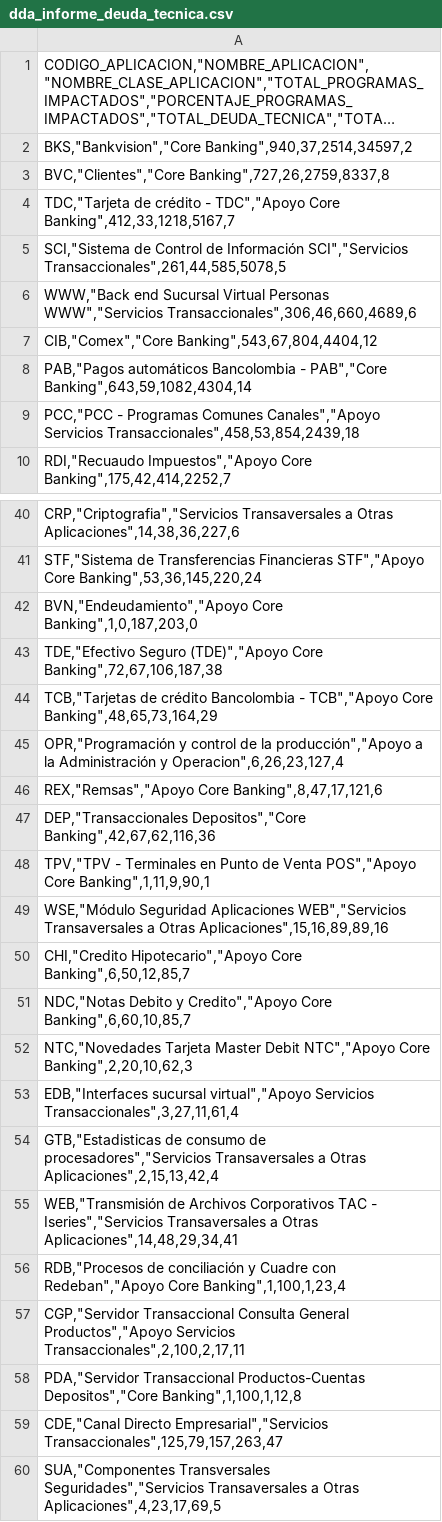
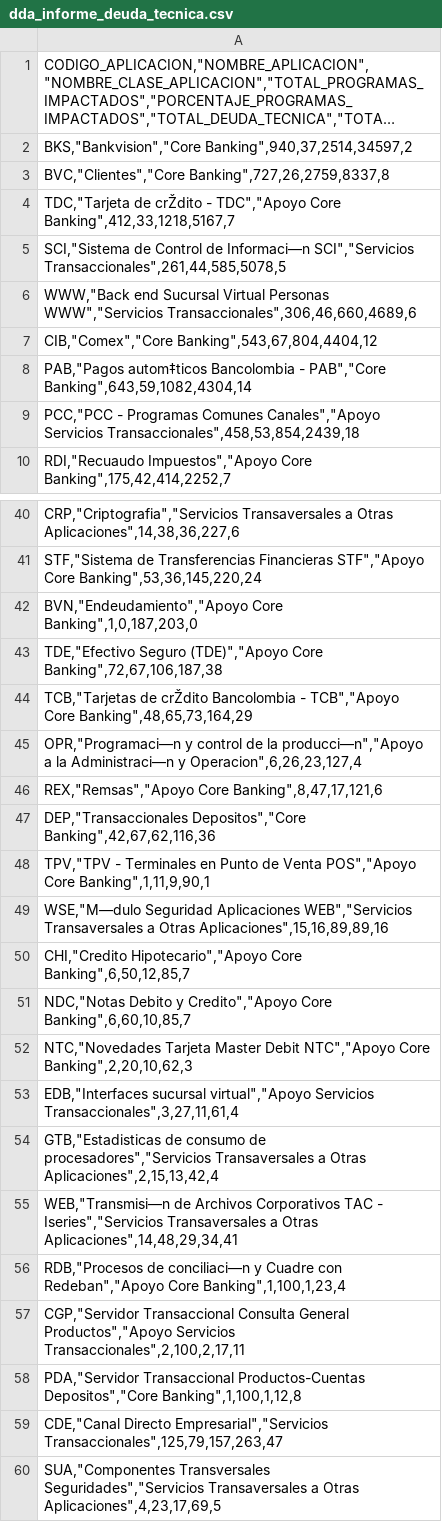
Before and after one commit to mauricioatehortuaibm/bancolombia-ibmi-data-analytics, a CSV file: dda_informe_deuda_tecnica.csv, drawn as a sheet; only a part is shown, gaps mark what is left out; long unchanged cells end in …; the diff covers the shown part only; the diff names each change by its address in the sheet, - before the commit and + after, or states it on an @@ line.

```diff
--- a/dda_informe_deuda_tecnica.csv
+++ b/dda_informe_deuda_tecnica.csv
-A4: TDC,"Tarjeta de crédito - TDC","Apoyo…
+A4: TDC,"Tarjeta de crŽdito - TDC","Apoyo…
-A5: …Control de Información SCI","Servicios Transaccionales",261,44,585,5078,5
+A5: …Control de Informaci—n SCI","Servicios Transaccionales",261,44,585,5078,5
-A8: PAB,"Pagos automáticos Bancolombia -…
+A8: PAB,"Pagos autom‡ticos Bancolombia -…
-A44: TCB,"Tarjetas de crédito Bancolombia -…
+A44: TCB,"Tarjetas de crŽdito Bancolombia -…
-A45: OPR,"Programación y control de la producción","Apoyo a la Administración y Operacion",6,26,23,127,4
+A45: OPR,"Programaci—n y control de la producci—n","Apoyo a la Administraci—n y Operacion",6,26,23,127,4
-A49: WSE,"Módulo Seguridad Aplicaciones…
+A49: WSE,"M—dulo Seguridad Aplicaciones…
-A55: WEB,"Transmisión de Archivos…
+A55: WEB,"Transmisi—n de Archivos…
-A56: RDB,"Procesos de conciliación y Cuadre…
+A56: RDB,"Procesos de conciliaci—n y Cuadre…
```
Also changed, not shown: 10 edited cells elsewhere in this file.
